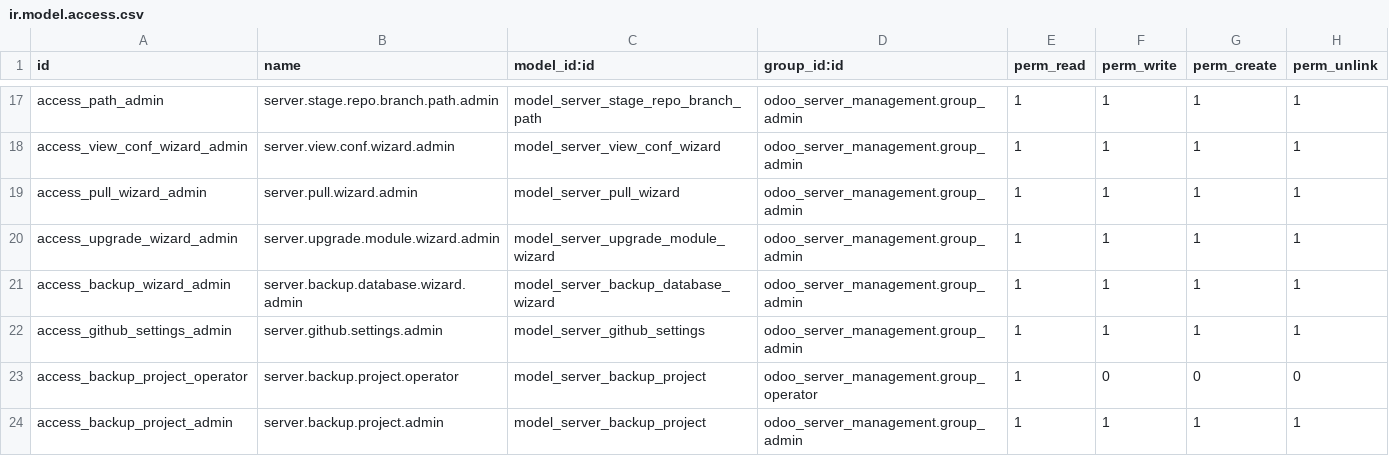
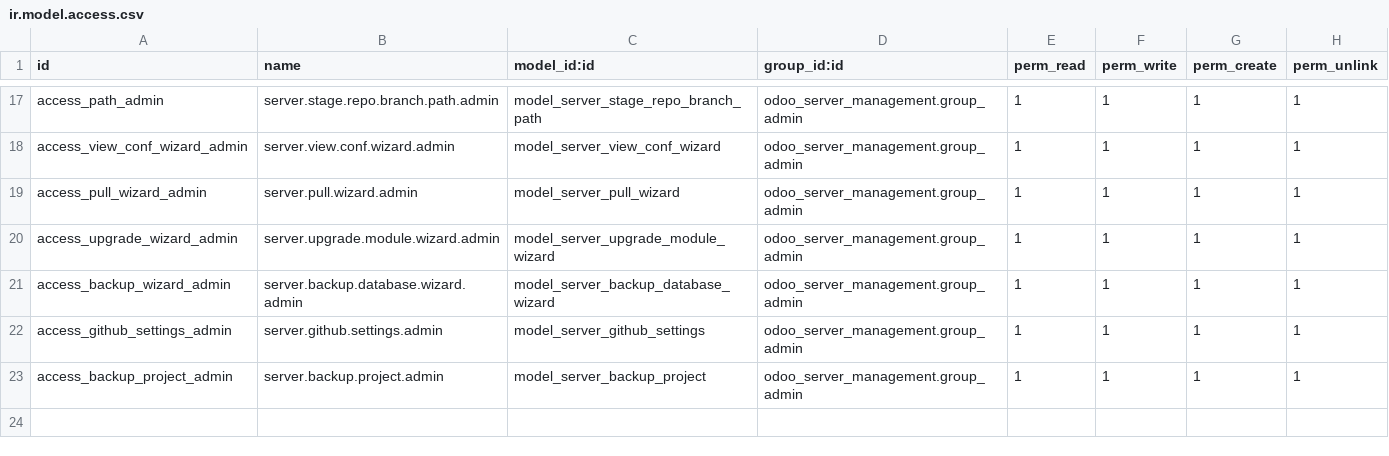
Before and after one commit to moutazmuhammad/odoo_management_module, a CSV file: odoo_server_management/security/ir.model.access.csv, drawn as a sheet; only a part is shown, gaps mark what is left out; the diff names each change by its address in the sheet, - before the commit and + after, or states it on an @@ line.

```diff
--- a/odoo_server_management/security/ir.model.access.csv
+++ b/odoo_server_management/security/ir.model.access.csv
-row 23: access_backup_project_operator | server.backup.project.operator | model_server_backup_project | odoo_server_management.group_operator | 1 | 0 | 0 | 0
```
Also changed, not shown: 2 other files.
